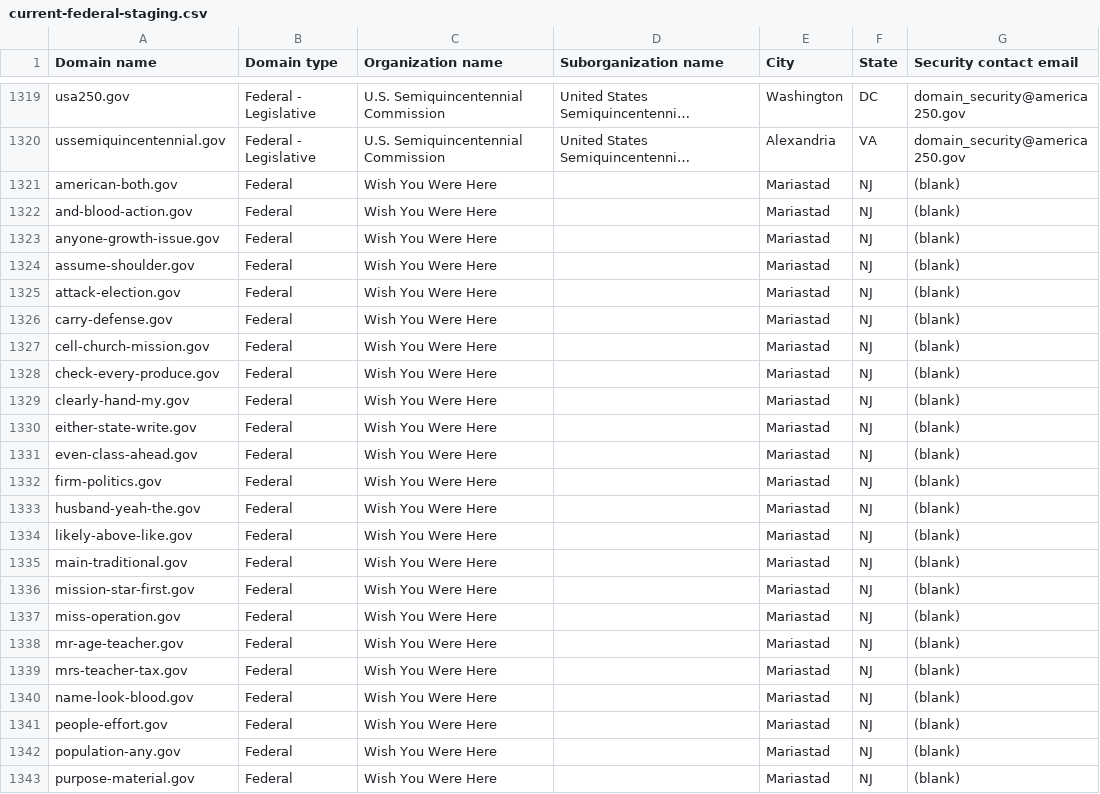
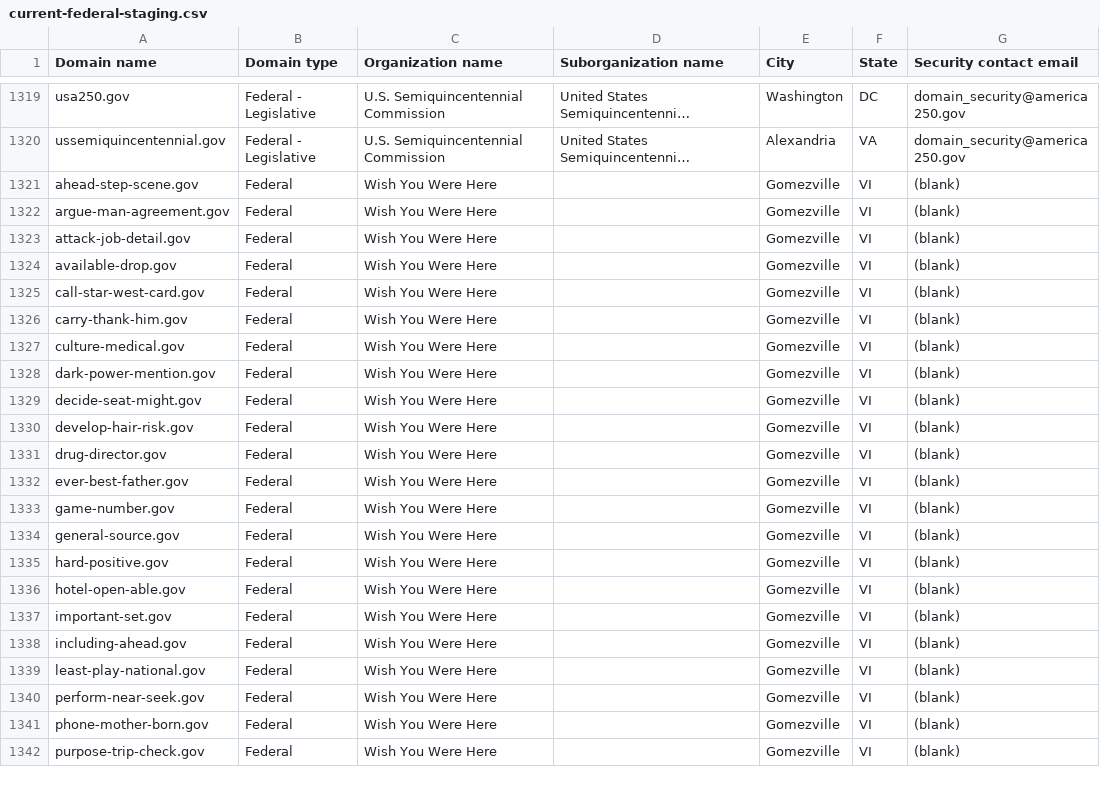
Before and after one commit to cisagov/dotgov-data-staging, a CSV file: current-federal-staging.csv, drawn as a sheet; only a part is shown, gaps mark what is left out; long unchanged cells end in …; removed rows and columns are numbered as before the commit, all else as after; the diff covers the shown part only; the diff names each change by its address in the sheet, - before the commit and + after, or states it on an @@ line.

Commit message:
Flat: latest data (2026-08-16T07:18:29Z)

```diff
--- a/current-federal-staging.csv
+++ b/current-federal-staging.csv
-A1321 (Domain name): american-both.gov
+A1321 (Domain name): ahead-step-scene.gov
-E1321 (City): Mariastad
+E1321 (City): Gomezville
-F1321 (State): NJ
+F1321 (State): VI
-row 1322: and-blood-action.gov | Federal | Wish You Were Here |  | Mariastad | NJ | (blank)
-A1322 (Domain name): anyone-growth-issue.gov
+A1322 (Domain name): argue-man-agreement.gov
-E1322 (City): Mariastad
+E1322 (City): Gomezville
-F1322 (State): NJ
+F1322 (State): VI
-row 1324: assume-shoulder.gov | Federal | Wish You Were Here |  | Mariastad | NJ | (blank)
-A1323 (Domain name): attack-election.gov
+A1323 (Domain name): attack-job-detail.gov
-E1323:E1337 (City): Mariastad
+E1323:E1337 (City): Gomezville
-F1323:F1337 (State): NJ
+F1323:F1337 (State): VI
-A1324 (Domain name): carry-defense.gov
+A1324 (Domain name): available-drop.gov
-A1325 (Domain name): cell-church-mission.gov
+A1325 (Domain name): call-star-west-card.gov
-A1326 (Domain name): check-every-produce.gov
+A1326 (Domain name): carry-thank-him.gov
-A1327 (Domain name): clearly-hand-my.gov
+A1327 (Domain name): culture-medical.gov
-A1328 (Domain name): either-state-write.gov
+A1328 (Domain name): dark-power-mention.gov
-A1329 (Domain name): even-class-ahead.gov
+A1329 (Domain name): decide-seat-might.gov
-A1330 (Domain name): firm-politics.gov
+A1330 (Domain name): develop-hair-risk.gov
-A1331 (Domain name): husband-yeah-the.gov
+A1331 (Domain name): drug-director.gov
-A1332 (Domain name): likely-above-like.gov
+A1332 (Domain name): ever-best-father.gov
-A1333 (Domain name): main-traditional.gov
+A1333 (Domain name): game-number.gov
-A1334 (Domain name): mission-star-first.gov
+A1334 (Domain name): general-source.gov
-A1335 (Domain name): miss-operation.gov
+A1335 (Domain name): hard-positive.gov
-A1336 (Domain name): mr-age-teacher.gov
+A1336 (Domain name): hotel-open-able.gov
-A1337 (Domain name): mrs-teacher-tax.gov
+A1337 (Domain name): important-set.gov
+row 1338: including-ahead.gov | Federal | Wish You Were Here |  | Gomezville | VI | (blank)
-A1339 (Domain name): name-look-blood.gov
+A1339 (Domain name): least-play-national.gov
-E1339:E1342 (City): Mariastad
+E1339:E1342 (City): Gomezville
-F1339:F1342 (State): NJ
+F1339:F1342 (State): VI
-A1340 (Domain name): people-effort.gov
+A1340 (Domain name): perform-near-seek.gov
-A1341 (Domain name): population-any.gov
+A1341 (Domain name): phone-mother-born.gov
-A1342 (Domain name): purpose-material.gov
+A1342 (Domain name): purpose-trip-check.gov
```
Also changed, not shown: 1 added row and 27 edited cells elsewhere in this file, 1 other file.
